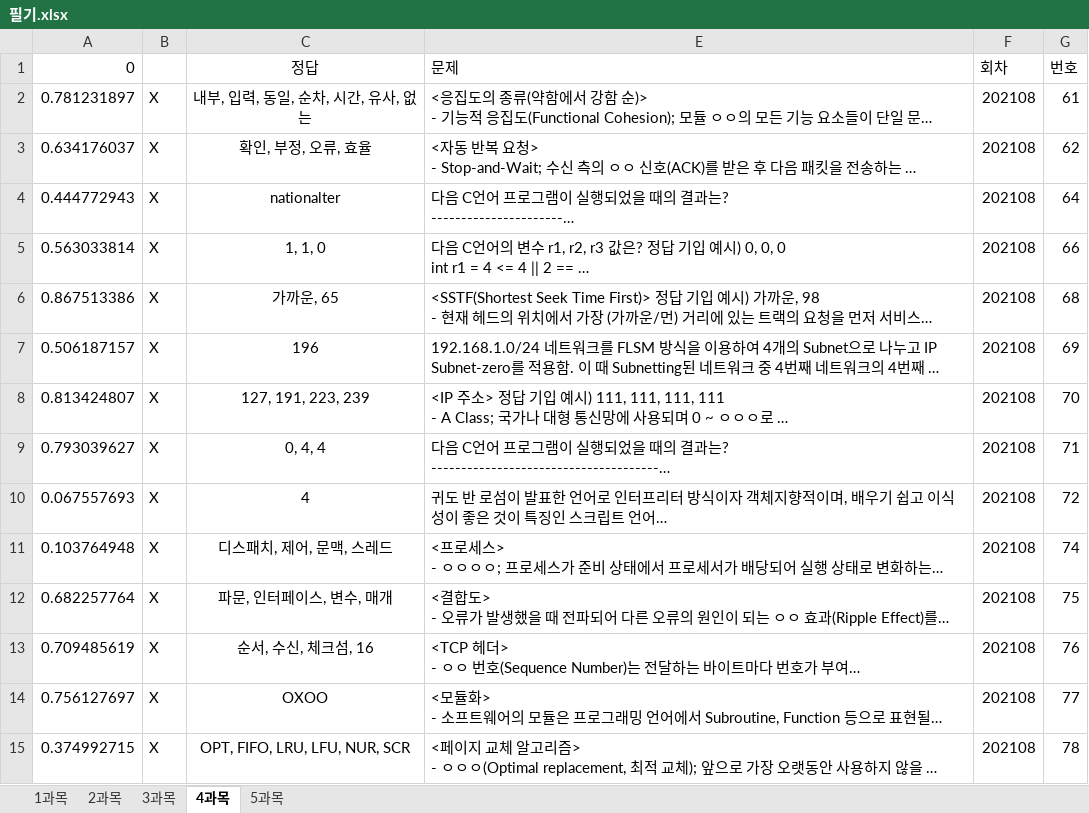
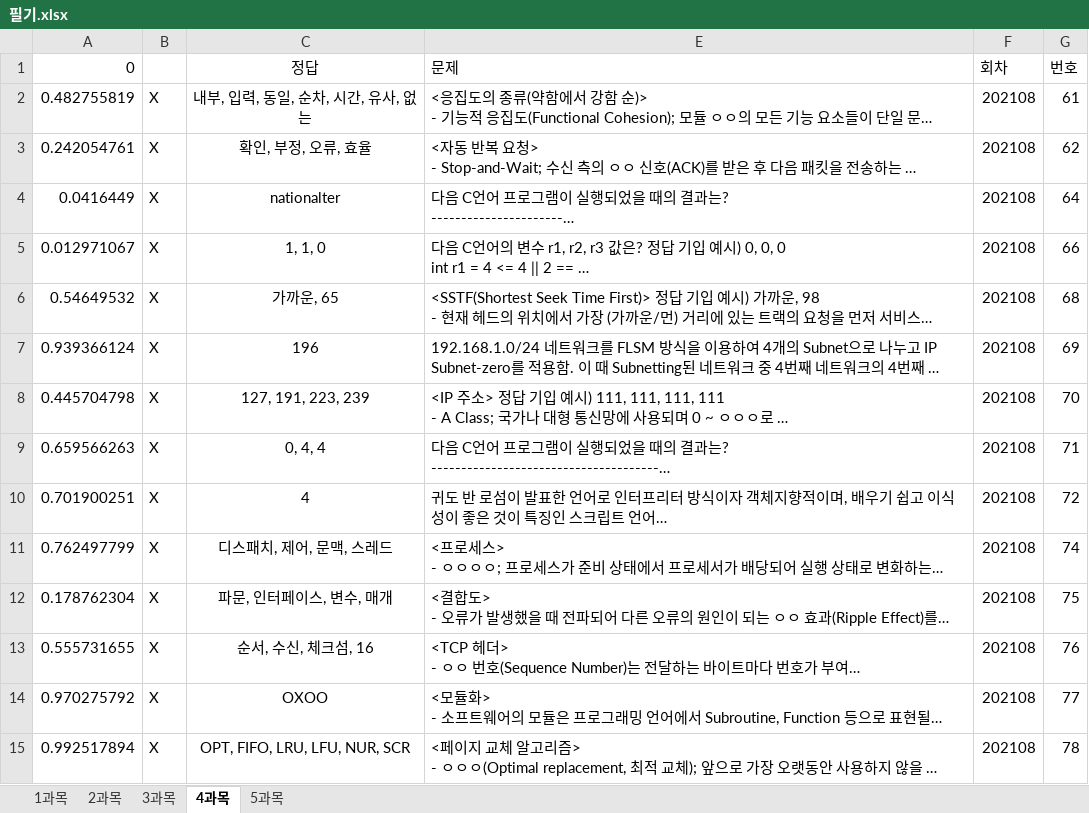
Before and after one commit to umingming/Certificate, an Excel workbook: 정보처리기사/필기.xlsx, sheet 4과목, drawn as a sheet; only a part is shown; long unchanged cells end in …; values as stored, in another font and other column widths than the file's, no borders; charts and pictures not drawn; the diff covers the shown part only; the diff names each change by its address in the sheet, - before the commit and + after, or states it on an @@ line.

```diff
--- a/정보처리기사/필기.xlsx (sheet 4과목)
+++ b/정보처리기사/필기.xlsx (sheet 4과목)
-A2 (0): 0.781231897
+A2 (0): 0.482755819
-A3 (0): 0.634176037
+A3 (0): 0.242054761
-A4 (0): 0.444772943
+A4 (0): 0.0416449
-A5 (0): 0.563033814
+A5 (0): 0.012971067
-A6 (0): 0.867513386
+A6 (0): 0.54649532
-A7 (0): 0.506187157
+A7 (0): 0.939366124
-A8 (0): 0.813424807
+A8 (0): 0.445704798
-A9 (0): 0.793039627
+A9 (0): 0.659566263
-A10 (0): 0.067557693
+A10 (0): 0.701900251
-A11 (0): 0.103764948
+A11 (0): 0.762497799
-A12 (0): 0.682257764
+A12 (0): 0.178762304
-A13 (0): 0.709485619
+A13 (0): 0.555731655
-A14 (0): 0.756127697
+A14 (0): 0.970275792
-A15 (0): 0.374992715
+A15 (0): 0.992517894
```
Also changed, not shown: 66 edited cells elsewhere in this sheet, sheet 1과목, sheet 2과목, sheet 5과목, sheet 3과목, hidden cells, charts or pictures.
